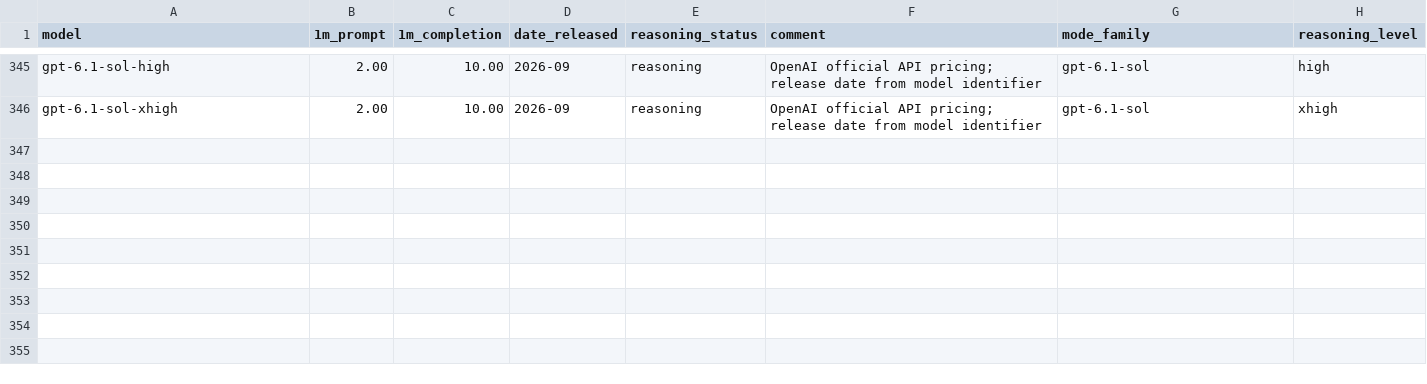
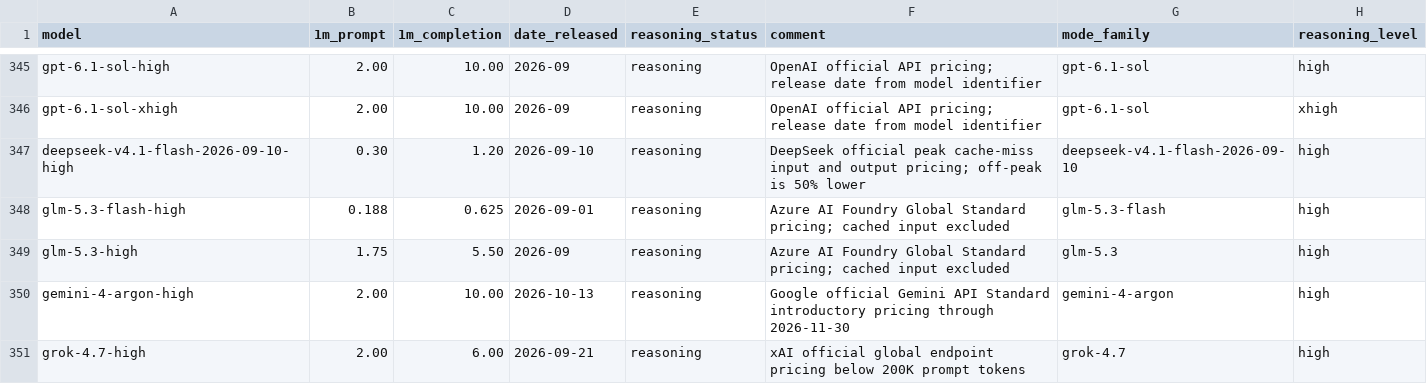
Before and after one commit to maxim-saplin/llm_chess, a CSV file: data/models_metadata.csv, drawn as a sheet; only a part is shown, gaps mark what is left out.

```diff
--- a/data/models_metadata.csv
+++ b/data/models_metadata.csv
@@ -346 +346,6 @@ gpt-6.1-sol-high, 2.00, 10.00, 2026-09,reasoning,OpenAI official API pricing; re
 gpt-6.1-sol-xhigh, 2.00, 10.00, 2026-09,reasoning,OpenAI official API pricing; release date from model identifier,gpt-6.1-sol,xhigh
+deepseek-v4.1-flash-2026-09-10-high,0.30,1.20,2026-09-10,reasoning,DeepSeek official peak cache-miss input and output pricing; off-peak is 50% lower,deepseek-v4.1-flash-2026-09-10,high
+glm-5.3-flash-high,0.188,0.625,2026-09-01,reasoning,Azure AI Foundry Global Standard pricing; cached input excluded,glm-5.3-flash,high
+glm-5.3-high,1.75,5.50,2026-09,reasoning,Azure AI Foundry Global Standard pricing; cached input excluded,glm-5.3,high
+gemini-4-argon-high,2.00,10.00,2026-10-13,reasoning,Google official Gemini API Standard introductory pricing through 2026-11-30,gemini-4-argon,high
+grok-4.7-high,2.00,6.00,2026-09-21,reasoning,xAI official global endpoint pricing below 200K prompt tokens,grok-4.7,high
```
Also changed, not shown: data/elo_refined.csv, 57 other files.
